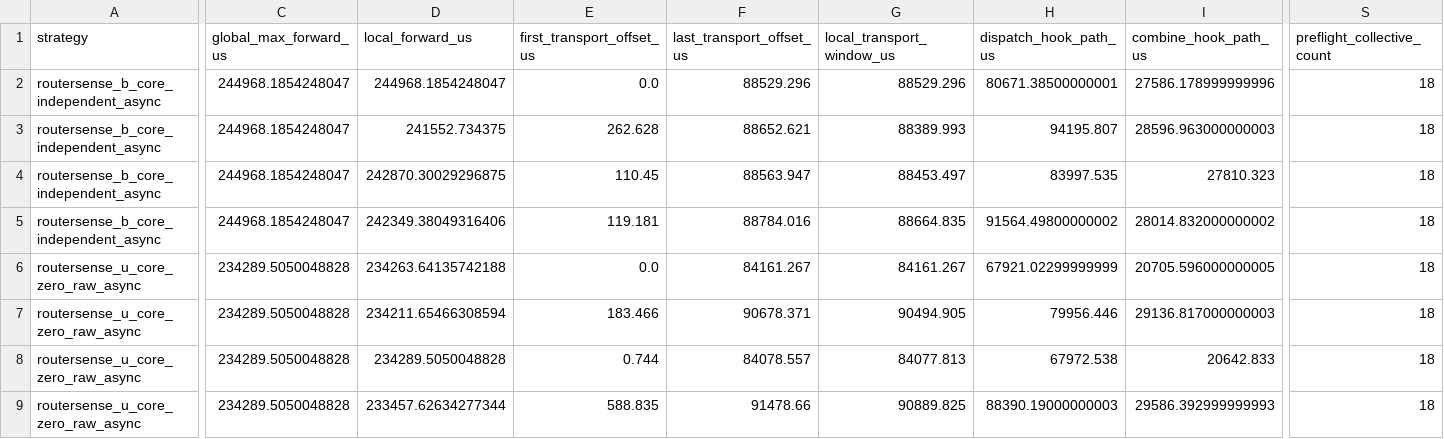
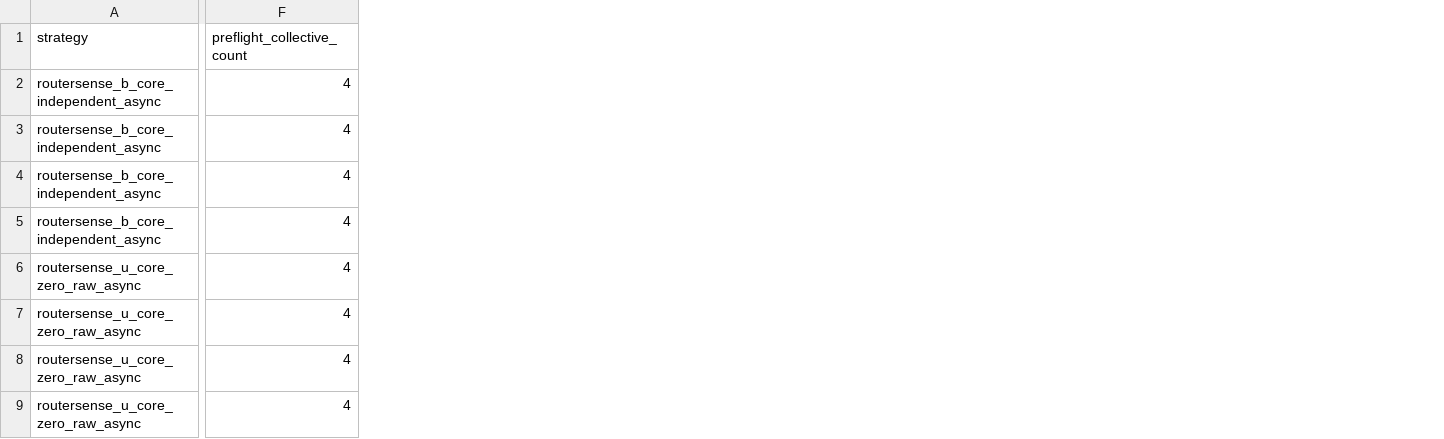
Before and after one commit to VVolfBite/RouterSense, a CSV file: RS/dialogue/evidence/rank_imbalance_summary.csv, drawn as a sheet; only a part is shown, gaps mark what is left out; removed rows and columns are numbered as before the commit, all else as after; the diff covers the shown part only; the diff names each change by its address in the sheet, - before the commit and + after, or states it on an @@ line.

Commit message:
prepare runtime diagnostic preflight measurement

```diff
--- a/RS/dialogue/evidence/rank_imbalance_summary.csv
+++ b/RS/dialogue/evidence/rank_imbalance_summary.csv
-column C (global_max_forward_us), rows 2-9: 244968.1854248047 | 244968.1854248047 | 244968.1854248047 | 244968.1854248047 | 234289.5050048828 | 234289.5050048828 | 234289.5050048828 | 234289.5050048828
-column D (local_forward_us), rows 2-9: 244968.1854248047 | 241552.734375 | 242870.30029296875 | 242349.38049316406 | 234263.64135742188 | 234211.65466308594 | 234289.5050048828 | 233457.62634277344
-column E (first_transport_offset_us), rows 2-9: 0.0 | 262.628 | 110.45 | 119.181 | 0.0 | 183.466 | 0.744 | 588.835
-column F (last_transport_offset_us), rows 2-9: 88529.296 | 88652.621 | 88563.947 | 88784.016 | 84161.267 | 90678.371 | 84078.557 | 91478.66
-column G (local_transport_window_us), rows 2-9: 88529.296 | 88389.993 | 88453.497 | 88664.835 | 84161.267 | 90494.905 | 84077.813 | 90889.825
-column H (dispatch_hook_path_us), rows 2-9: 80671.38500000001 | 94195.807 | 83997.535 | 91564.49800000002 | 67921.02299999999 | 79956.446 | 67972.538 | 88390.19000000003
-column I (combine_hook_path_us), rows 2-9: 27586.178999999996 | 28596.963000000003 | 27810.323 | 28014.832000000002 | 20705.596000000005 | 29136.817000000003 | 20642.833 | 29586.392999999993
-F2:F9 (preflight_collective_count): 18
+F2:F9 (preflight_collective_count): 4
```
Also changed, not shown: 4 added columns and 9 removed columns elsewhere in this file, RS/dialogue/evidence/phase_gap_summary.csv, 29 other files.
